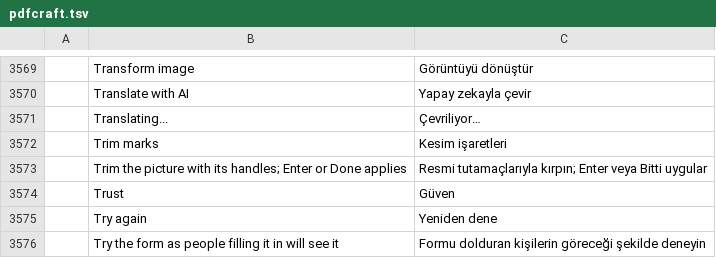
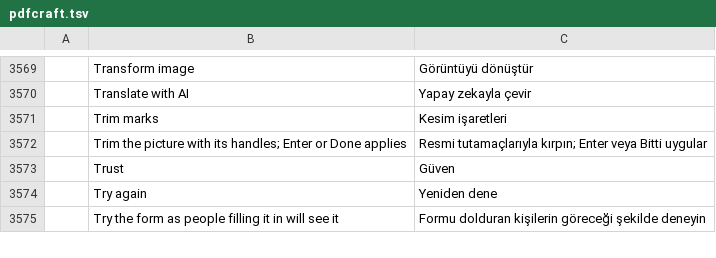
Before and after one commit to MarcusY2k/craft-i18n, a TSV file: locales/tr/pdfcraft.tsv, drawn as a sheet; only a part is shown, gaps mark what is left out; the diff names each change by its address in the sheet, - before the commit and + after, or states it on an @@ line.

```diff
--- a/locales/tr/pdfcraft.tsv
+++ b/locales/tr/pdfcraft.tsv
-row 3571:  | Translating... | Çevriliyor…
```
